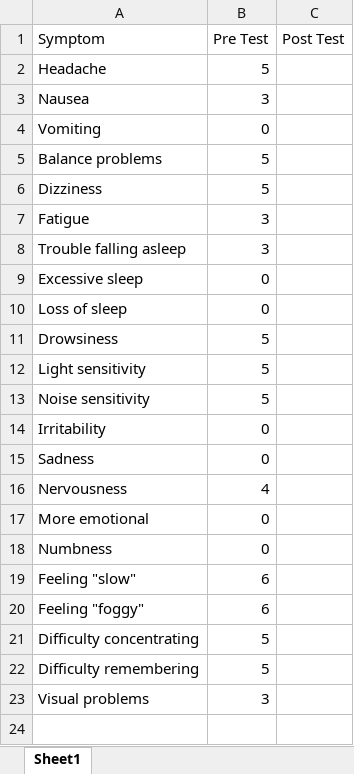
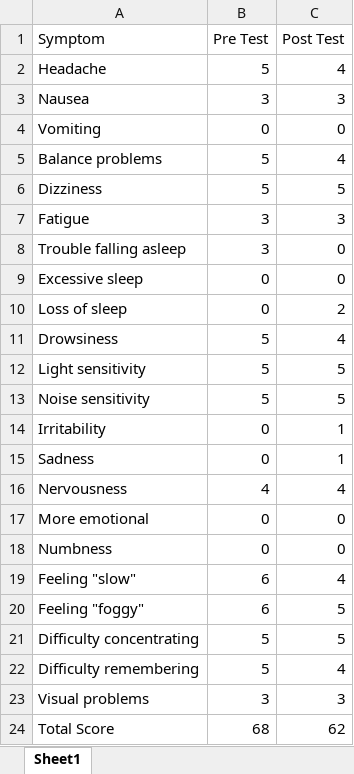
Before and after one commit to Jim-Wright90/summer_pilot, an Excel workbook: data/suma_pcss.xlsx, sheet Sheet1, drawn as a sheet; values as stored, in another font and other column widths than the file's, no borders; the diff names each change by its address in the sheet, - before the commit and + after, or states it on an @@ line.

```diff
--- a/data/suma_pcss.xlsx (sheet Sheet1)
+++ b/data/suma_pcss.xlsx (sheet Sheet1)
-C2 (Post Test): (empty)
+C2 (Post Test): 4
-C3 (Post Test): (empty)
+C3 (Post Test): 3
-C4 (Post Test): (empty)
+C4 (Post Test): 0
-C5 (Post Test): (empty)
+C5 (Post Test): 4
-C6 (Post Test): (empty)
+C6 (Post Test): 5
-C7 (Post Test): (empty)
+C7 (Post Test): 3
-C8:C9 (Post Test): (empty)
+C8:C9 (Post Test): 0
-C10 (Post Test): (empty)
+C10 (Post Test): 2
-C11 (Post Test): (empty)
+C11 (Post Test): 4
-C12:C13 (Post Test): (empty)
+C12:C13 (Post Test): 5
-C14:C15 (Post Test): (empty)
+C14:C15 (Post Test): 1
-C16 (Post Test): (empty)
+C16 (Post Test): 4
-C17:C18 (Post Test): (empty)
+C17:C18 (Post Test): 0
-C19 (Post Test): (empty)
+C19 (Post Test): 4
-C20:C21 (Post Test): (empty)
+C20:C21 (Post Test): 5
-C22 (Post Test): (empty)
+C22 (Post Test): 4
-C23 (Post Test): (empty)
+C23 (Post Test): 3
+row 24: Total Score | 68 | 62
```
Also changed, not shown: data/suma_brief_parent.xlsx, data/suma_brief_self.xlsx, 5 other files.
